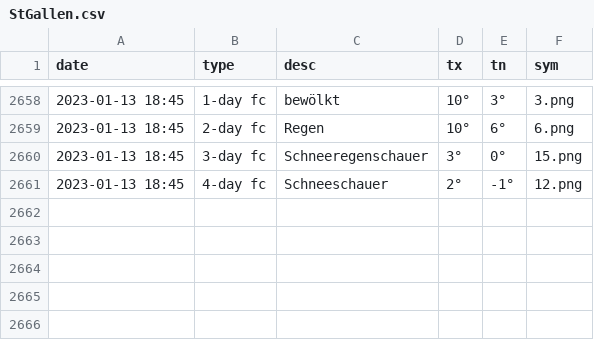
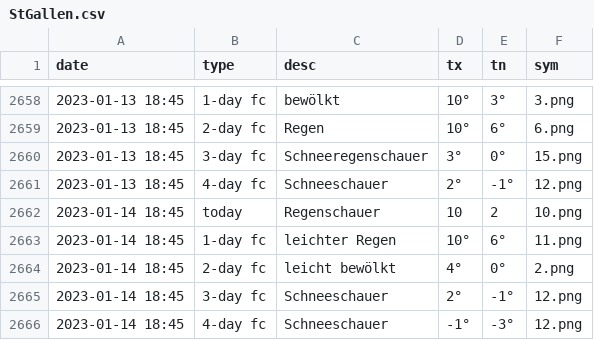
Before and after one commit to amannj/Scrapeo, a CSV file: data/StGallen.csv, drawn as a sheet; only a part is shown, gaps mark what is left out.

```diff
--- a/data/StGallen.csv
+++ b/data/StGallen.csv
@@ -2661 +2661,6 @@ date,type,desc,tx,tn,sym
 2023-01-13 18:45,4-day fc,Schneeschauer,2°,-1°,12.png
+2023-01-14 18:45,today,Regenschauer,10,2,10.png
+2023-01-14 18:45,1-day fc,leichter Regen,10°,6°,11.png
+2023-01-14 18:45,2-day fc,leicht bewölkt,4°,0°,2.png
+2023-01-14 18:45,3-day fc,Schneeschauer,2°,-1°,12.png
+2023-01-14 18:45,4-day fc,Schneeschauer,-1°,-3°,12.png
```
Also changed, not shown: data/Bern.csv, data/Brig.csv, 6 other files.
